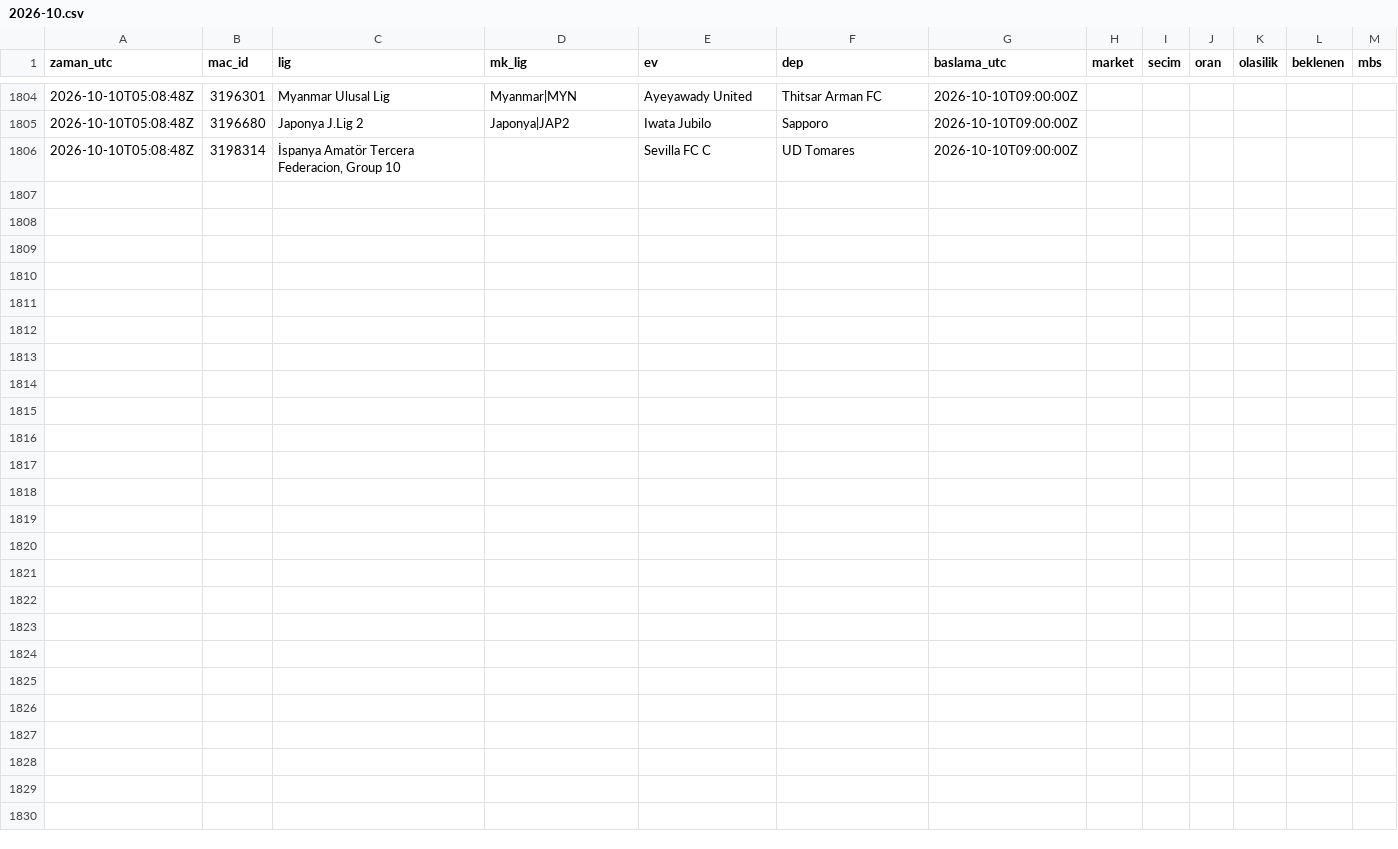
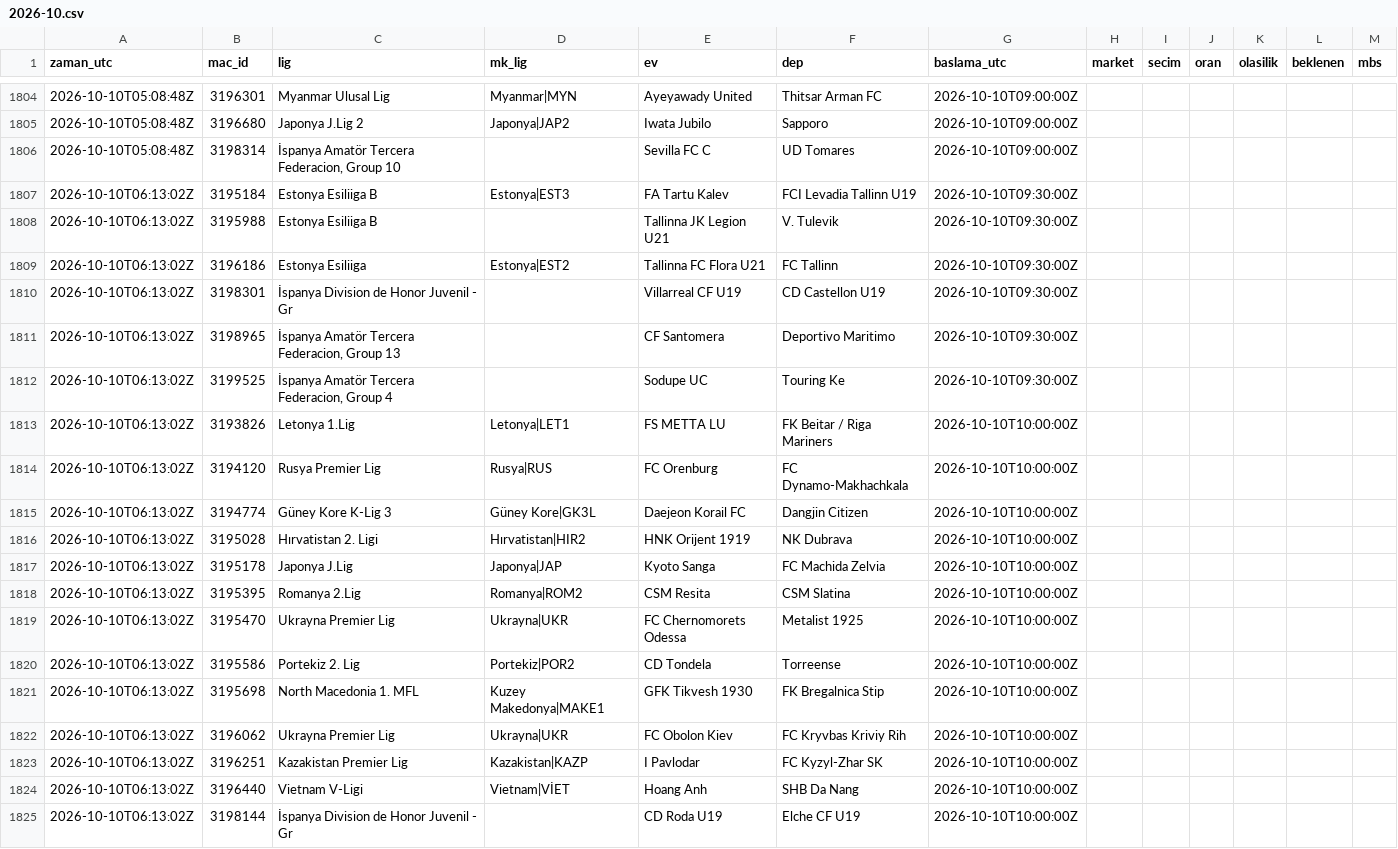
Before and after one commit to serhatblb/iddaa-analiz, a CSV file: data/tekler/2026-10.csv, drawn as a sheet; only a part is shown, gaps mark what is left out; the diff covers the shown part only.

```diff
--- a/data/tekler/2026-10.csv
+++ b/data/tekler/2026-10.csv
@@ -1806 +1806,20 @@ zaman_utc,mac_id,lig,mk_lig,ev,dep,baslama_utc,market,secim,oran,olasilik,beklen
 2026-10-10T05:08:48Z,3198314,"İspanya Amatör Tercera Federacion, Group 10",,Sevilla FC C,UD Tomares,2026-10-10T09:00:00Z,,,,,,
+2026-10-10T06:13:02Z,3195184,Estonya Esiliiga B,Estonya|EST3,FA Tartu Kalev,FCI Levadia Tallinn U19,2026-10-10T09:30:00Z,,,,,,
+2026-10-10T06:13:02Z,3195988,Estonya Esiliiga B,,Tallinna JK Legion U21,V. Tulevik,2026-10-10T09:30:00Z,,,,,,
+2026-10-10T06:13:02Z,3196186,Estonya Esiliiga,Estonya|EST2,Tallinna FC Flora U21,FC Tallinn,2026-10-10T09:30:00Z,,,,,,
+2026-10-10T06:13:02Z,3198301,İspanya Division de Honor Juvenil - Gr,,Villarreal CF U19,CD Castellon U19,2026-10-10T09:30:00Z,,,,,,
+2026-10-10T06:13:02Z,3198965,"İspanya Amatör Tercera Federacion, Group 13",,CF Santomera,Deportivo Maritimo,2026-10-10T09:30:00Z,,,,,,
+2026-10-10T06:13:02Z,3199525,"İspanya Amatör Tercera Federacion, Group 4",,Sodupe UC,Touring Ke,2026-10-10T09:30:00Z,,,,,,
+2026-10-10T06:13:02Z,3193826,Letonya 1.Lig,Letonya|LET1,FS METTA LU,FK Beitar / Riga Mariners,2026-10-10T10:00:00Z,,,,,,
+2026-10-10T06:13:02Z,3194120,Rusya Premier Lig,Rusya|RUS,FC Orenburg,FC Dynamo-Makhachkala,2026-10-10T10:00:00Z,,,,,,
+2026-10-10T06:13:02Z,3194774,Güney Kore K-Lig 3,Güney Kore|GK3L,Daejeon Korail FC,Dangjin Citizen,2026-10-10T10:00:00Z,,,,,,
+2026-10-10T06:13:02Z,3195028,Hırvatistan 2. Ligi,Hırvatistan|HIR2,HNK Orijent 1919,NK Dubrava,2026-10-10T10:00:00Z,,,,,,
+2026-10-10T06:13:02Z,3195178,Japonya J.Lig,Japonya|JAP,Kyoto Sanga,FC Machida Zelvia,2026-10-10T10:00:00Z,,,,,,
+2026-10-10T06:13:02Z,3195395,Romanya 2.Lig,Romanya|ROM2,CSM Resita,CSM Slatina,2026-10-10T10:00:00Z,,,,,,
+2026-10-10T06:13:02Z,3195470,Ukrayna Premier Lig,Ukrayna|UKR,FC Chernomorets Odessa,Metalist 1925,2026-10-10T10:00:00Z,,,,,,
+2026-10-10T06:13:02Z,3195586,Portekiz 2. Lig,Portekiz|POR2,CD Tondela,Torreense,2026-10-10T10:00:00Z,,,,,,
+2026-10-10T06:13:02Z,3195698,North Macedonia 1. MFL,Kuzey Makedonya|MAKE1,GFK Tikvesh 1930,FK Bregalnica Stip,2026-10-10T10:00:00Z,,,,,,
+2026-10-10T06:13:02Z,3196062,Ukrayna Premier Lig,Ukrayna|UKR,FC Obolon Kiev,FC Kryvbas Kriviy Rih,2026-10-10T10:00:00Z,,,,,,
+2026-10-10T06:13:02Z,3196251,Kazakistan Premier Lig,Kazakistan|KAZP,I Pavlodar,FC Kyzyl-Zhar SK,2026-10-10T10:00:00Z,,,,,,
+2026-10-10T06:13:02Z,3196440,Vietnam V-Ligi,Vietnam|VİET,Hoang Anh,SHB Da Nang,2026-10-10T10:00:00Z,,,,,,
+2026-10-10T06:13:02Z,3198144,İspanya Division de Honor Juvenil - Gr,,CD Roda U19,Elche CF U19,2026-10-10T10:00:00Z,,,,,,
```
Also changed, not shown: 9 added rows elsewhere in this file, data/maclar/2026-10.csv, data/sonuclar/2026-09.csv, 5 other files.
